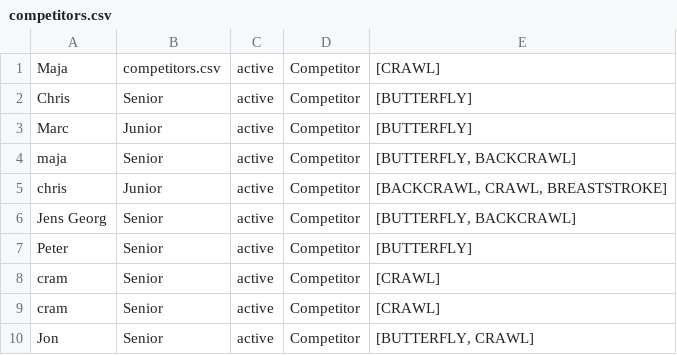
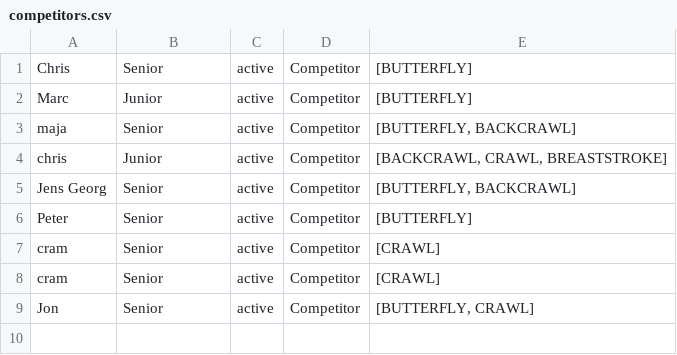
Before and after one commit to maja962h/DelfinenRedo, a CSV file: data/competitors.csv, drawn as a sheet; the diff names each change by its address in the sheet, - before the commit and + after, or states it on an @@ line.

Commit message:
Added show competitorList

```diff
--- a/data/competitors.csv
+++ b/data/competitors.csv
-row 1: Maja | competitors.csv | active | Competitor | [CRAWL]
```
Also changed, not shown: 4 other files.
